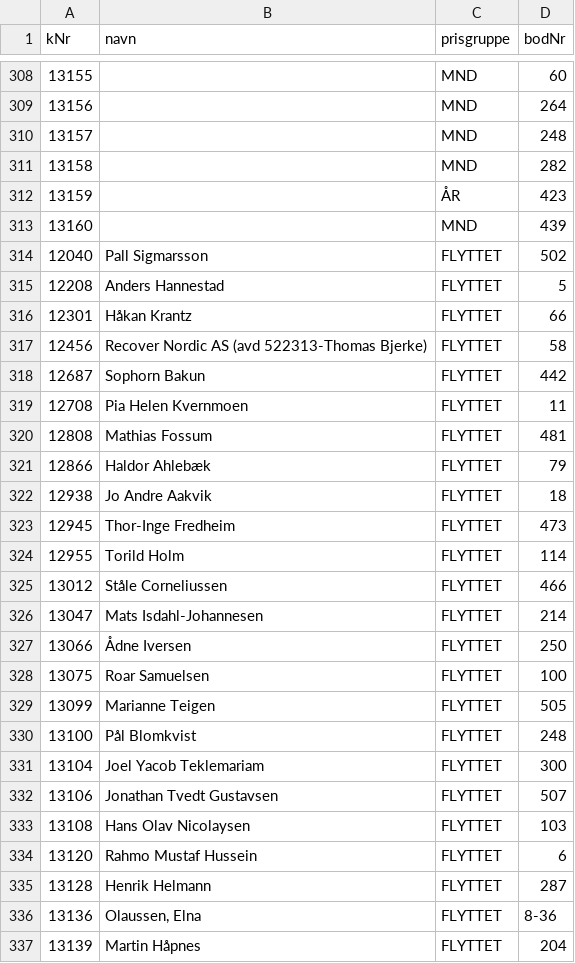
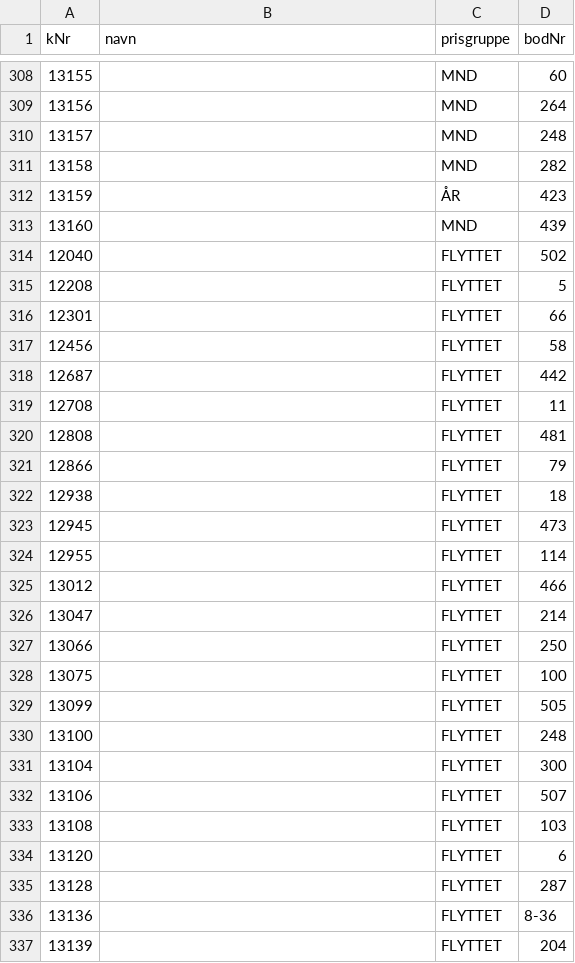
Before and after one commit to Mathias-Evjen/extra-plass-minilager, a CSV file: src/main/resources/bod.csv, drawn as a sheet; only a part is shown, gaps mark what is left out.

```diff
--- a/src/main/resources/bod.csv
+++ b/src/main/resources/bod.csv
@@ -313,25 +313,25 @@
 13160;;MND;439
-12040;Pall Sigmarsson;FLYTTET;502
-12208;Anders Hannestad;FLYTTET;5
-12301;Håkan Krantz;FLYTTET;66
-12456;Recover Nordic AS (avd 522313-Thomas Bjerke);FLYTTET;58
-12687;Sophorn Bakun;FLYTTET;442
-12708;Pia Helen Kvernmoen;FLYTTET;11
-12808;Mathias Fossum;FLYTTET;481
-12866;Haldor Ahlebæk;FLYTTET;79
-12938;Jo Andre Aakvik;FLYTTET;18
-12945;Thor-Inge  Fredheim;FLYTTET;473
-12955;Torild Holm;FLYTTET;114
-13012;Ståle Corneliussen;FLYTTET;466
-13047;Mats Isdahl-Johannesen;FLYTTET;214
-13066;Ådne Iversen;FLYTTET;250
-13075;Roar Samuelsen;FLYTTET;100
-13099;Marianne Teigen;FLYTTET;505
-13100;Pål Blomkvist;FLYTTET;248
-13104;Joel Yacob Teklemariam;FLYTTET;300
-13106;Jonathan Tvedt Gustavsen;FLYTTET;507
-13108;Hans Olav Nicolaysen;FLYTTET;103
-13120;Rahmo Mustaf Hussein;FLYTTET;6
-13128;Henrik Helmann;FLYTTET;287
-13136;Olaussen, Elna;FLYTTET;8-36
-13139;Martin Håpnes;FLYTTET;204
+12040;;FLYTTET;502
+12208;;FLYTTET;5
+12301;;FLYTTET;66
+12456;;FLYTTET;58
+12687;;FLYTTET;442
+12708;;FLYTTET;11
+12808;;FLYTTET;481
+12866;;FLYTTET;79
+12938;;FLYTTET;18
+12945;;FLYTTET;473
+12955;;FLYTTET;114
+13012;;FLYTTET;466
+13047;;FLYTTET;214
+13066;;FLYTTET;250
+13075;;FLYTTET;100
+13099;;FLYTTET;505
+13100;;FLYTTET;248
+13104;;FLYTTET;300
+13106;;FLYTTET;507
+13108;;FLYTTET;103
+13120;;FLYTTET;6
+13128;;FLYTTET;287
+13136;;FLYTTET;8-36
+13139;;FLYTTET;204
```
Also changed, not shown: 15 other files.
